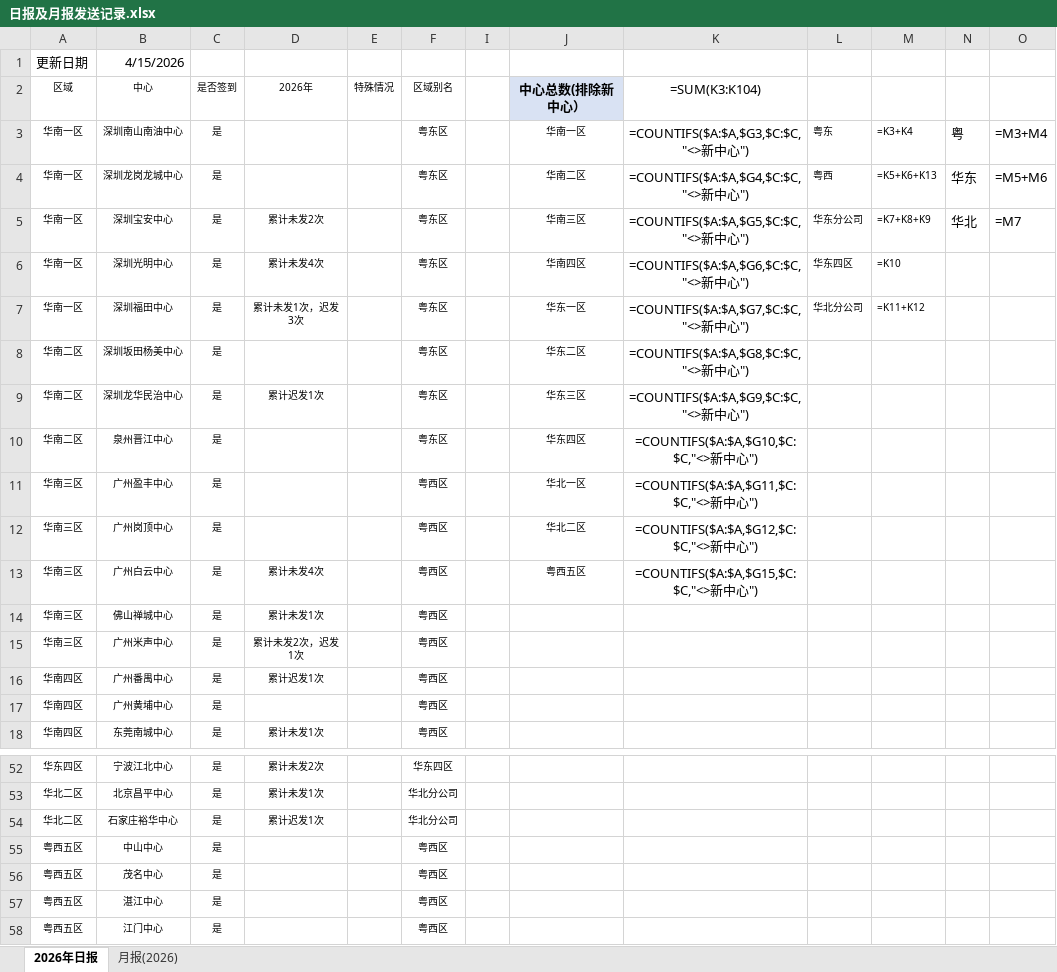
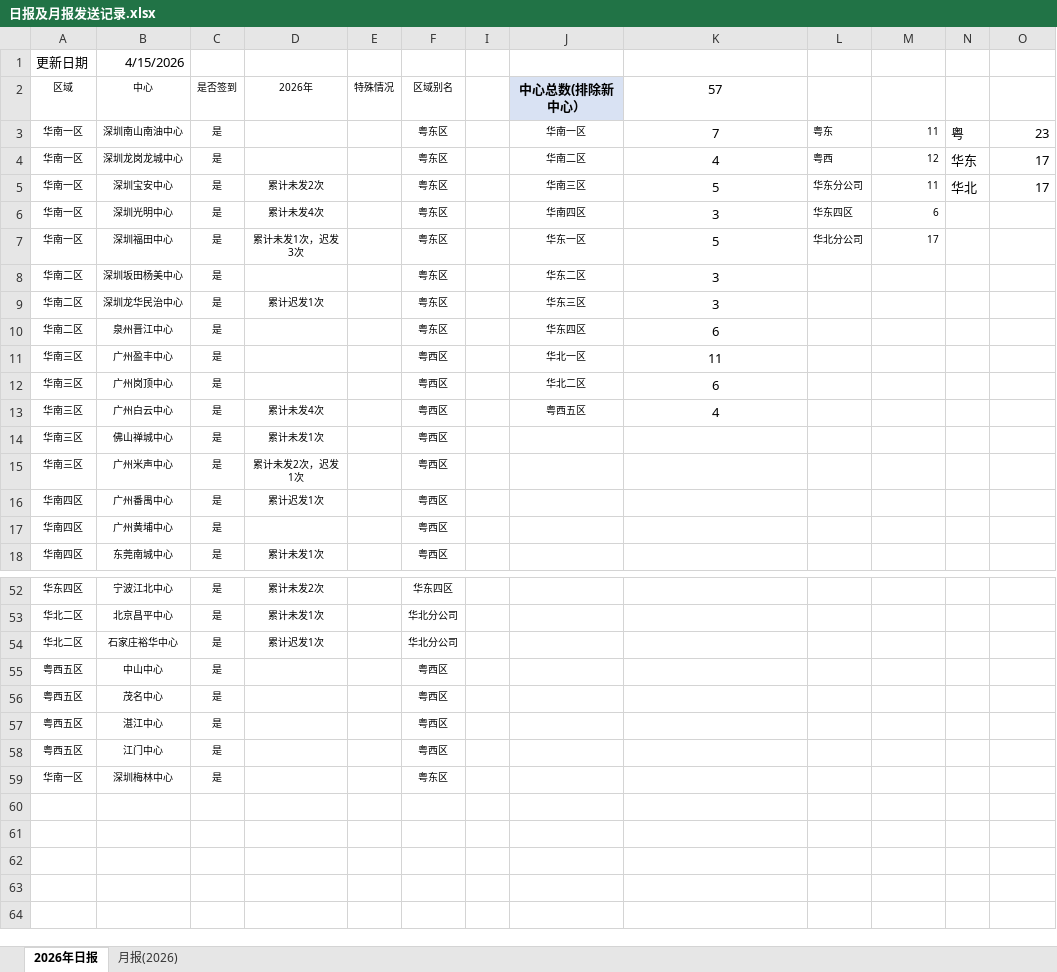
Before and after one commit to linxz-coder/excel-codex-auto, an Excel workbook: 日报及月报发送记录.xlsx, sheet 2026年日报, drawn as a sheet; only a part is shown, gaps mark what is left out; values as stored, in another font and other column widths than the file's, no borders; formulas without a stored value are shown as written; the diff names each change by its address in the sheet, - before the commit and + after, or states it on an @@ line.

Commit message:
report: add 深圳梅林中心 and sync csv exports

```diff
--- a/日报及月报发送记录.xlsx (sheet 2026年日报)
+++ b/日报及月报发送记录.xlsx (sheet 2026年日报)
-K2: =SUM(K3:K104)
+K2: 57
-K3: =COUNTIFS($A:$A,$G3,$C:$C,"<>新中心")
+K3: 7
-M3: =K3+K4
+M3: 11
-O3: =M3+M4
+O3: 23
-K4: =COUNTIFS($A:$A,$G4,$C:$C,"<>新中心")
+K4: 4
-M4: =K5+K6+K13
+M4: 12
-O4: =M5+M6
+O4: 17
-K5: =COUNTIFS($A:$A,$G5,$C:$C,"<>新中心")
+K5: 5
-M5: =K7+K8+K9
+M5: 11
-O5: =M7
+O5: 17
-K6: =COUNTIFS($A:$A,$G6,$C:$C,"<>新中心")
+K6: 3
-M6: =K10
+M6: 6
-K7: =COUNTIFS($A:$A,$G7,$C:$C,"<>新中心")
+K7: 5
-M7: =K11+K12
+M7: 17
-K8: =COUNTIFS($A:$A,$G8,$C:$C,"<>新中心")
+K8: 3
-K9: =COUNTIFS($A:$A,$G9,$C:$C,"<>新中心")
+K9: 3
-K10: =COUNTIFS($A:$A,$G10,$C:$C,"<>新中心")
+K10: 6
-K11: =COUNTIFS($A:$A,$G11,$C:$C,"<>新中心")
+K11: 11
-K12: =COUNTIFS($A:$A,$G12,$C:$C,"<>新中心")
+K12: 6
-K13: =COUNTIFS($A:$A,$G15,$C:$C,"<>新中心")
+K13: 4
+row 59: 华南一区 | 深圳梅林中心 | 是 |  |  | 粤东区
```
Also changed, not shown: sheet 月报(2026), hidden cells, 5 other files.
